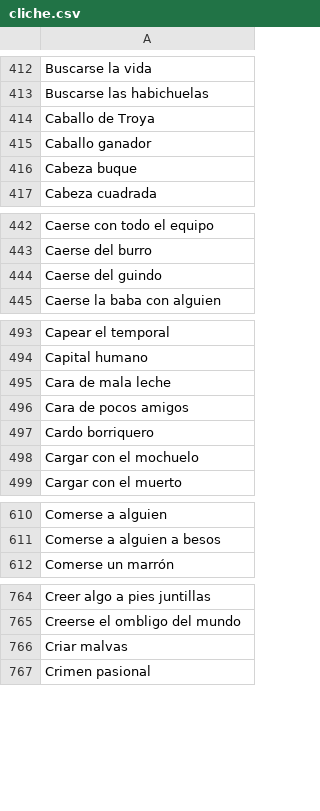
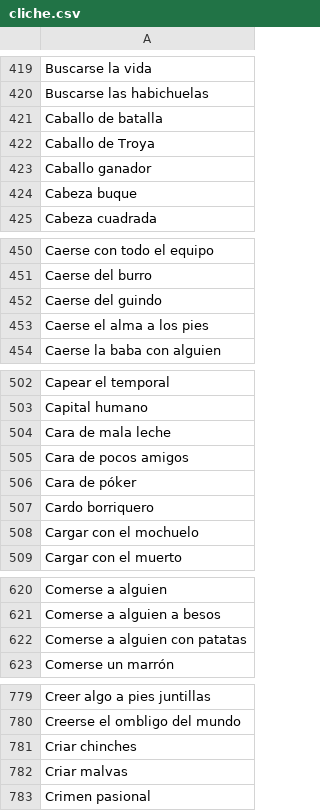
Before and after one commit to mipumh/diccionariodelcliche, a CSV file: _data/cliche.csv, drawn as a sheet; only a part is shown, gaps mark what is left out; the diff covers the shown part only.

```diff
--- a/_data/cliche.csv
+++ b/_data/cliche.csv
@@ -413,2 +420,3 @@ Buscarse la vida
 Buscarse las habichuelas
+Caballo de batalla
 Caballo de Troya
@@ -444,2 +452,3 @@ Caerse del burro
 Caerse del guindo
+Caerse el alma a los pies
 Caerse la baba con alguien
@@ -496,2 +505,3 @@ Cara de mala leche
 Cara de pocos amigos
+Cara de póker
 Cardo borriquero
@@ -611,2 +621,3 @@ Comerse a alguien
 Comerse a alguien a besos
+Comerse a alguien con patatas
 Comerse un marrón
@@ -765,2 +780,3 @@ Creer algo a pies juntillas
 Creerse el ombligo del mundo
+Criar chinches
 Criar malvas
```
Also changed, not shown: 44 added rows, 3 removed rows and 1 edited cell elsewhere in this file, 4 other files.
